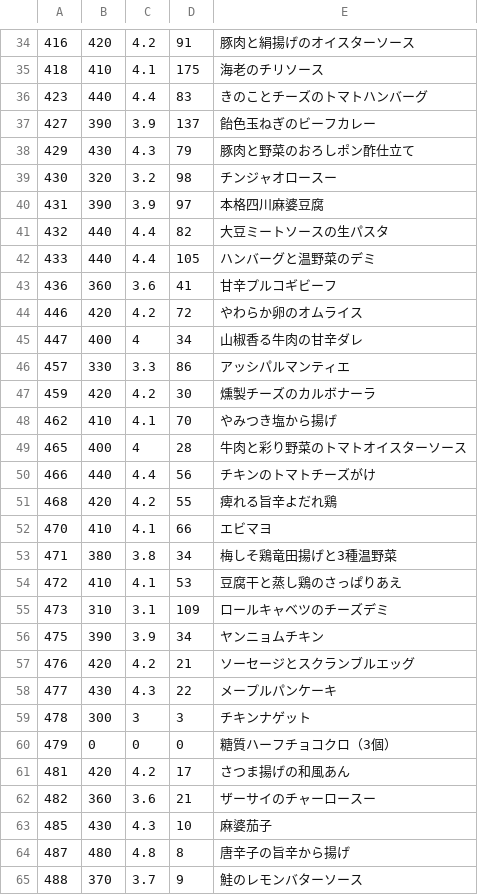
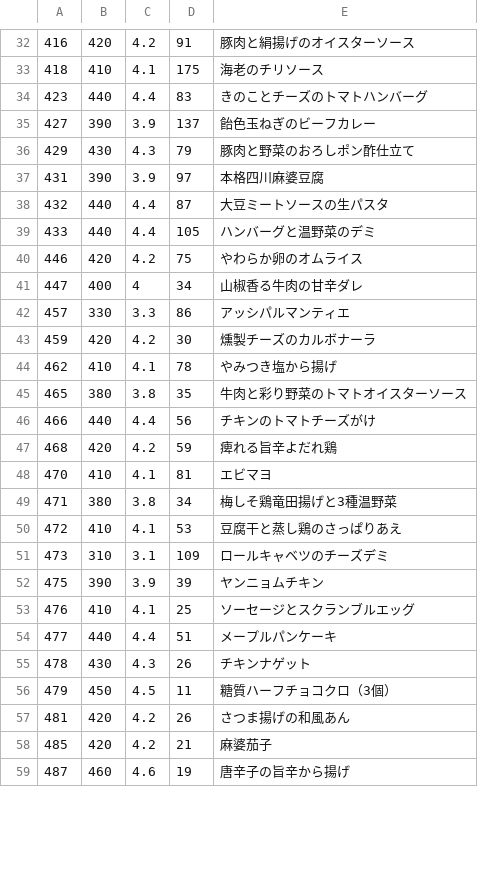
Before and after one commit to s-kono/nosh-review, a CSV file: nosh.csv, drawn as a sheet; only a part is shown, gaps mark what is left out; the diff covers the shown part only.

```diff
--- a/nosh.csv
+++ b/nosh.csv
@@ -38,8 +36,6 @@
 429,430,4.3,79,豚肉と野菜のおろしポン酢仕立て
-430,320,3.2,98,チンジャオロースー
 431,390,3.9,97,本格四川麻婆豆腐
-432,440,4.4,82,大豆ミートソースの生パスタ
+432,440,4.4,87,大豆ミートソースの生パスタ
 433,440,4.4,105,ハンバーグと温野菜のデミ
-436,360,3.6,41,甘辛プルコギビーフ
-446,420,4.2,72,やわらか卵のオムライス
+446,420,4.2,75,やわらか卵のオムライス
 447,400,4,34,山椒香る牛肉の甘辛ダレ
@@ -47,7 +43,7 @@
 459,420,4.2,30,燻製チーズのカルボナーラ
-462,410,4.1,70,やみつき塩から揚げ
-465,400,4,28,牛肉と彩り野菜のトマトオイスターソース
+462,410,4.1,78,やみつき塩から揚げ
+465,380,3.8,35,牛肉と彩り野菜のトマトオイスターソース
 466,440,4.4,56,チキンのトマトチーズがけ
-468,420,4.2,55,痺れる旨辛よだれ鶏
-470,410,4.1,66,エビマヨ
+468,420,4.2,59,痺れる旨辛よだれ鶏
+470,410,4.1,81,エビマヨ
 471,380,3.8,34,梅しそ鶏竜田揚げと3種温野菜
@@ -55,11 +51,9 @@
 473,310,3.1,109,ロールキャベツのチーズデミ
-475,390,3.9,34,ヤンニョムチキン
-476,420,4.2,21,ソーセージとスクランブルエッグ
-477,430,4.3,22,メープルパンケーキ
-478,300,3,3,チキンナゲット
-479,0,0,0,糖質ハーフチョコクロ（3個）
-481,420,4.2,17,さつま揚げの和風あん
-482,360,3.6,21,ザーサイのチャーロースー
-485,430,4.3,10,麻婆茄子
-487,480,4.8,8,唐辛子の旨辛から揚げ
-488,370,3.7,9,鮭のレモンバターソース
+475,390,3.9,39,ヤンニョムチキン
+476,410,4.1,25,ソーセージとスクランブルエッグ
+477,440,4.4,51,メープルパンケーキ
+478,430,4.3,26,チキンナゲット
+479,450,4.5,11,糖質ハーフチョコクロ（3個）
+481,420,4.2,26,さつま揚げの和風あん
+485,420,4.2,21,麻婆茄子
+487,460,4.6,19,唐辛子の旨辛から揚げ
```
Also changed, not shown: 3 added rows, 3 removed rows and 16 edited cells elsewhere in this file, 1 other file.
